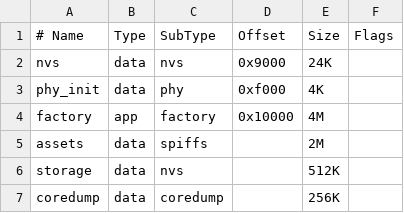
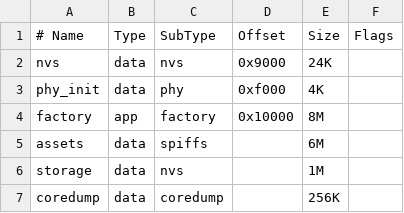
Before and after one commit to xiaopaoya/JellyFrame, a CSV file: ports/esp32s3-idf/partitions.csv, drawn as a sheet.

```diff
--- a/ports/esp32s3-idf/partitions.csv
+++ b/ports/esp32s3-idf/partitions.csv
@@ -3,5 +3,5 @@ nvs,      data, nvs,     0x9000,  24K,
 phy_init, data, phy,     0xf000,  4K,
-factory,  app,  factory, 0x10000, 4M,
-assets,   data, spiffs,          , 2M,
-storage,  data, nvs,             , 512K,
+factory,  app,  factory, 0x10000, 8M,
+assets,   data, spiffs,          , 6M,
+storage,  data, nvs,             , 1M,
 coredump, data, coredump,        , 256K,
```
Also changed, not shown: ports/esp32s3-idf/partitions_16mb_n16r8.csv, 38 other files.
